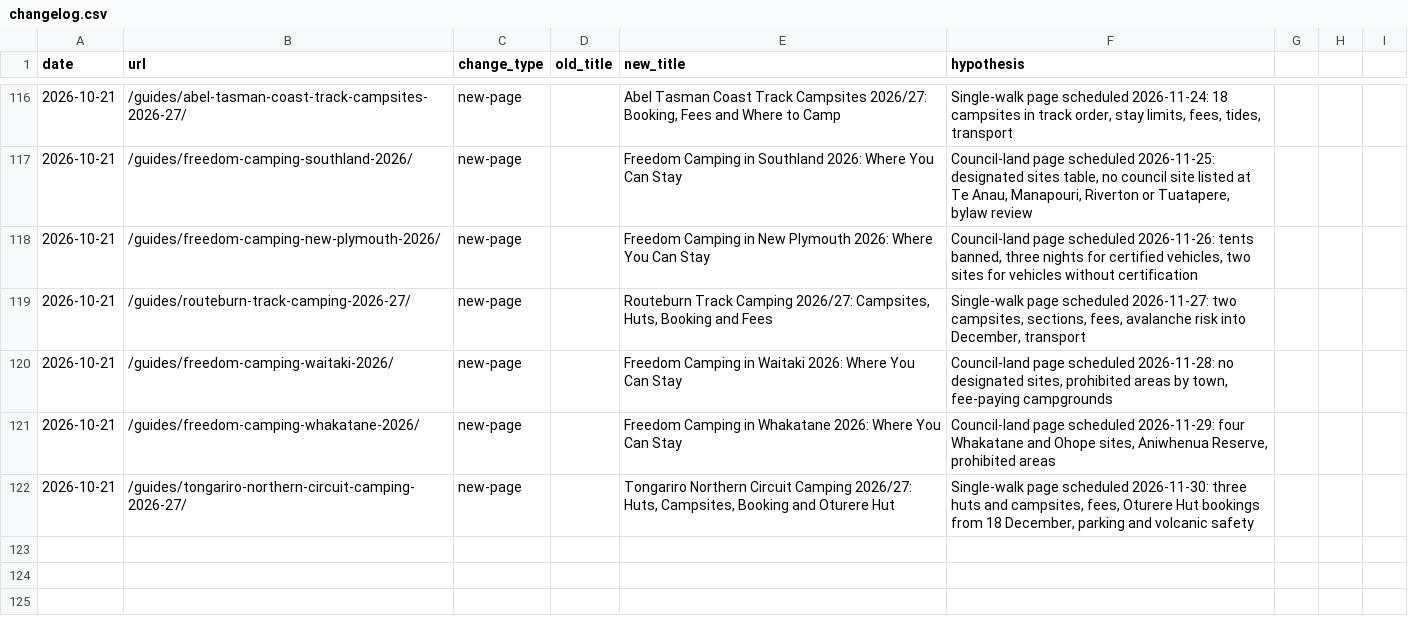
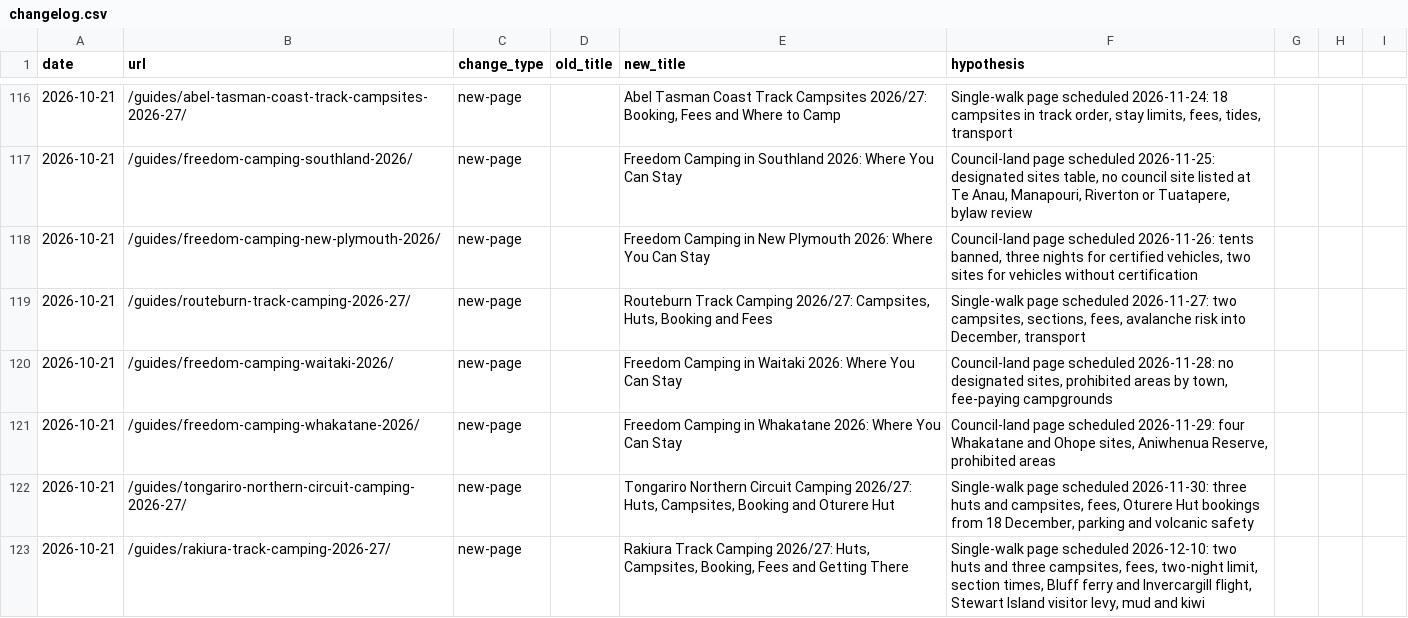
Before and after one commit to CristianRus4/kiwicamping-web, a CSV file: docs/growth/changelog.csv, drawn as a sheet; only a part is shown, gaps mark what is left out; the diff names each change by its address in the sheet, - before the commit and + after, or states it on an @@ line.

```diff
--- a/docs/growth/changelog.csv
+++ b/docs/growth/changelog.csv
+row 123: 2026-10-21 | /guides/rakiura-track-camping-2026-27/ | new-page |  | Rakiura Track Camping 2026/27: Huts, Campsites, Booking, Fees and Getting There | Single-walk page scheduled 2026-12-10: two huts and three campsites, fees, two-night limit, section times, Bluff ferry and Invercargill flight, Stewart Island visitor levy, mud and kiwi
```
Also changed, not shown: docs/growth/audit/keyword-map.csv, 30 other files.
